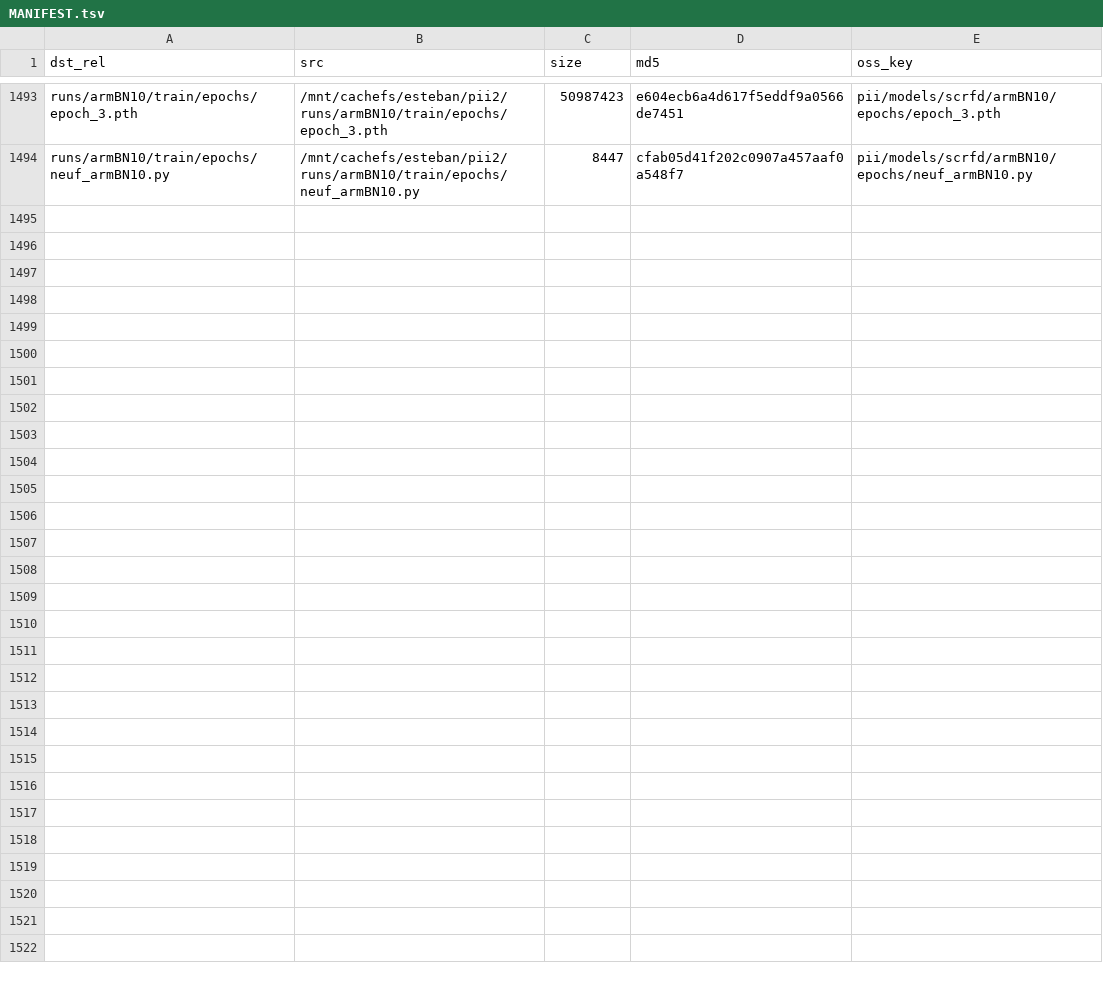
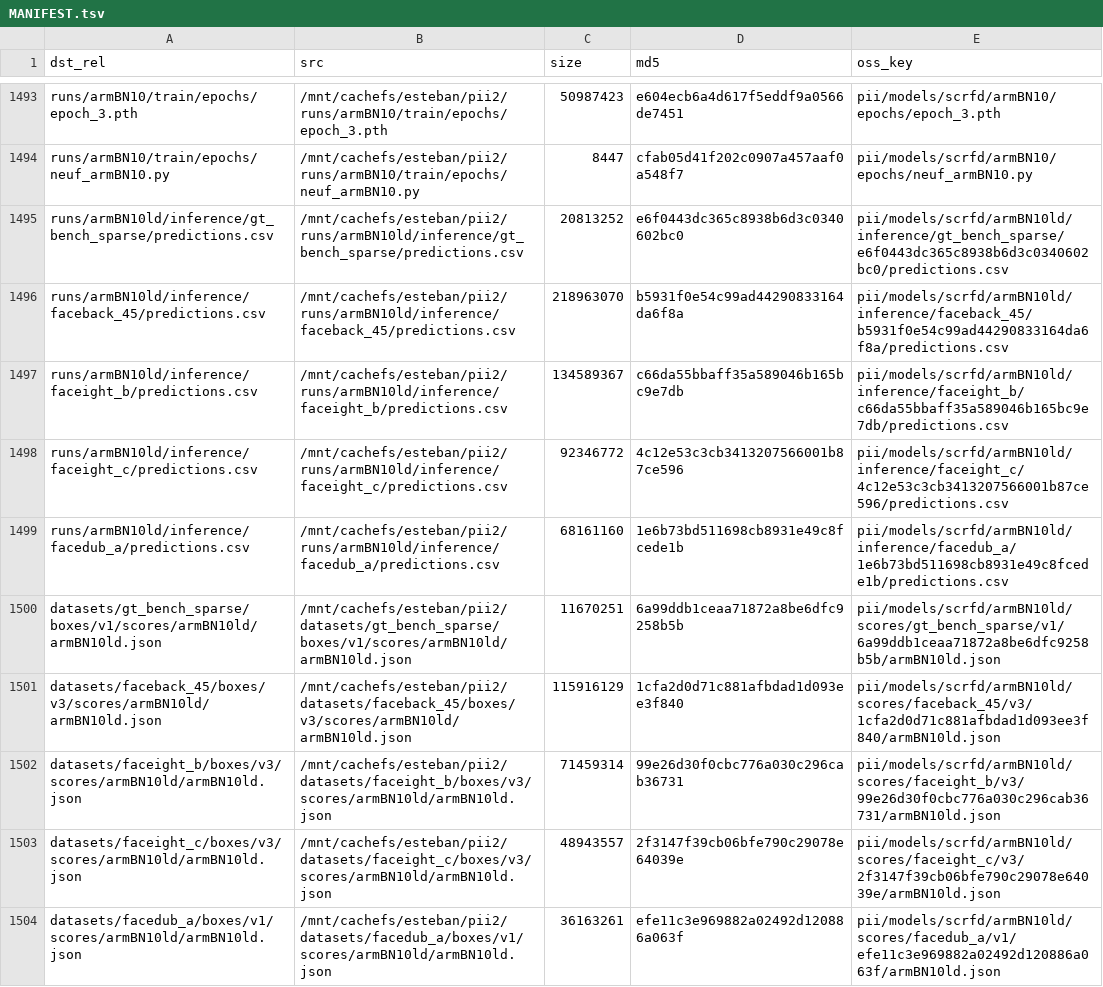
Before and after one commit to esteban-we/pii_data, a TSV file: runs/MANIFEST.tsv, drawn as a sheet; only a part is shown, gaps mark what is left out; the diff names each change by its address in the sheet, - before the commit and + after, or states it on an @@ line.

Commit message:
Publish armBN10ld: publish (PII-2664)
10 of this chain's outputs are runs/MANIFEST.tsv rows, 819026133 B; all 10 objects the manifest names for armBN10ld are in the bucket with the size and md5 the rows say.

```diff
--- a/runs/MANIFEST.tsv
+++ b/runs/MANIFEST.tsv
+row 1495: runs/armBN10ld/inference/gt_bench_sparse/predictions.csv | /mnt/cachefs/esteban/pii2/runs/armBN10ld/inference/gt_bench_sparse/predictions.csv | 20813252 | e6f0443dc365c8938b6d3c0340602bc0 | pii/models/scrfd/armBN10ld/inference/gt_bench_sparse/e6f0443dc365c8938b6d3c0340602bc0/predictions.csv
+row 1496: runs/armBN10ld/inference/faceback_45/predictions.csv | /mnt/cachefs/esteban/pii2/runs/armBN10ld/inference/faceback_45/predictions.csv | 218963070 | b5931f0e54c99ad44290833164da6f8a | pii/models/scrfd/armBN10ld/inference/faceback_45/b5931f0e54c99ad44290833164da6f8a/predictions.csv
+row 1497: runs/armBN10ld/inference/faceight_b/predictions.csv | /mnt/cachefs/esteban/pii2/runs/armBN10ld/inference/faceight_b/predictions.csv | 134589367 | c66da55bbaff35a589046b165bc9e7db | pii/models/scrfd/armBN10ld/inference/faceight_b/c66da55bbaff35a589046b165bc9e7db/predictions.csv
+row 1498: runs/armBN10ld/inference/faceight_c/predictions.csv | /mnt/cachefs/esteban/pii2/runs/armBN10ld/inference/faceight_c/predictions.csv | 92346772 | 4c12e53c3cb3413207566001b87ce596 | pii/models/scrfd/armBN10ld/inference/faceight_c/4c12e53c3cb3413207566001b87ce596/predictions.csv
+row 1499: runs/armBN10ld/inference/facedub_a/predictions.csv | /mnt/cachefs/esteban/pii2/runs/armBN10ld/inference/facedub_a/predictions.csv | 68161160 | 1e6b73bd511698cb8931e49c8fcede1b | pii/models/scrfd/armBN10ld/inference/facedub_a/1e6b73bd511698cb8931e49c8fcede1b/predictions.csv
+row 1500: datasets/gt_bench_sparse/boxes/v1/scores/armBN10ld/armBN10ld.json | /mnt/cachefs/esteban/pii2/datasets/gt_bench_sparse/boxes/v1/scores/armBN10ld/armBN10ld.json | 11670251 | 6a99ddb1ceaa71872a8be6dfc9258b5b | pii/models/scrfd/armBN10ld/scores/gt_bench_sparse/v1/6a99ddb1ceaa71872a8be6dfc9258b5b/armBN10ld.json
+row 1501: datasets/faceback_45/boxes/v3/scores/armBN10ld/armBN10ld.json | /mnt/cachefs/esteban/pii2/datasets/faceback_45/boxes/v3/scores/armBN10ld/armBN10ld.json | 115916129 | 1cfa2d0d71c881afbdad1d093ee3f840 | pii/models/scrfd/armBN10ld/scores/faceback_45/v3/1cfa2d0d71c881afbdad1d093ee3f840/armBN10ld.json
+row 1502: datasets/faceight_b/boxes/v3/scores/armBN10ld/armBN10ld.json | /mnt/cachefs/esteban/pii2/datasets/faceight_b/boxes/v3/scores/armBN10ld/armBN10ld.json | 71459314 | 99e26d30f0cbc776a030c296cab36731 | pii/models/scrfd/armBN10ld/scores/faceight_b/v3/99e26d30f0cbc776a030c296cab36731/armBN10ld.json
+row 1503: datasets/faceight_c/boxes/v3/scores/armBN10ld/armBN10ld.json | /mnt/cachefs/esteban/pii2/datasets/faceight_c/boxes/v3/scores/armBN10ld/armBN10ld.json | 48943557 | 2f3147f39cb06bfe790c29078e64039e | pii/models/scrfd/armBN10ld/scores/faceight_c/v3/2f3147f39cb06bfe790c29078e64039e/armBN10ld.json
+row 1504: datasets/facedub_a/boxes/v1/scores/armBN10ld/armBN10ld.json | /mnt/cachefs/esteban/pii2/datasets/facedub_a/boxes/v1/scores/armBN10ld/armBN10ld.json | 36163261 | efe11c3e969882a02492d120886a063f | pii/models/scrfd/armBN10ld/scores/facedub_a/v1/efe11c3e969882a02492d120886a063f/armBN10ld.json
```
Also changed, not shown: 19 other files.
